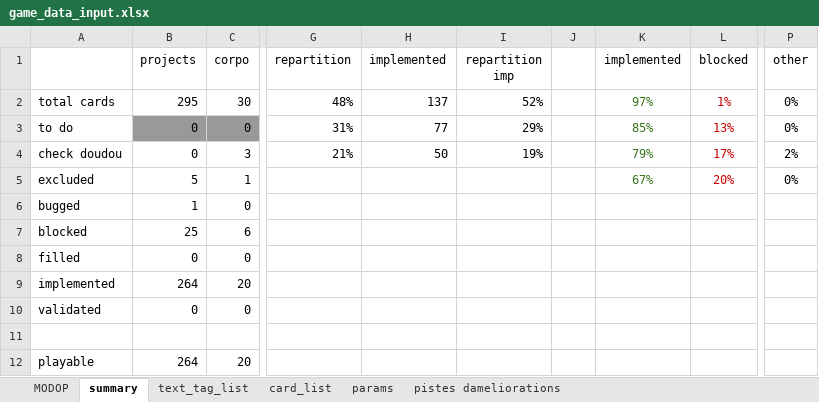
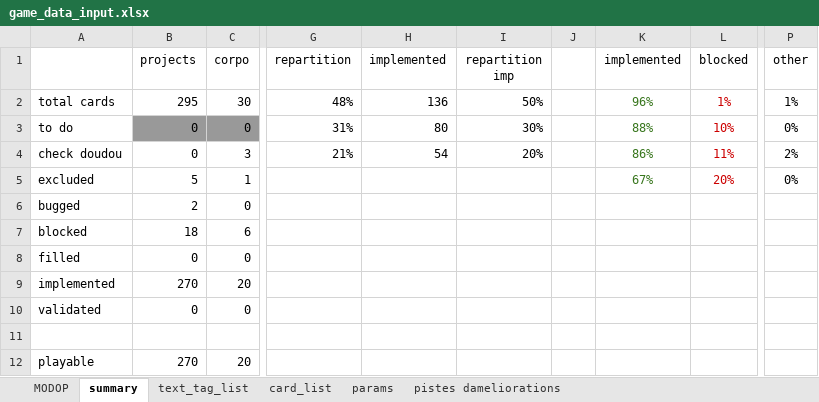
Before and after one commit to Mylaana/AresExpedition, an Excel workbook: ressources/game_data_input.xlsx, sheet summary, drawn as a sheet; only a part is shown, gaps mark what is left out; values as stored, in another font and other column widths than the file's, no borders; charts and pictures not drawn; the diff names each change by its address in the sheet, - before the commit and + after, or states it on an @@ line.

```diff
--- a/ressources/game_data_input.xlsx (sheet summary)
+++ b/ressources/game_data_input.xlsx (sheet summary)
-H2 (implemented): 137
+H2 (implemented): 136
-I2 (repartition imp): 52%
+I2 (repartition imp): 50%
-K2 (implemented): 97%
+K2 (implemented): 96%
-P2 (other): 0%
+P2 (other): 1%
-H3 (implemented): 77
+H3 (implemented): 80
-I3 (repartition imp): 29%
+I3 (repartition imp): 30%
-K3 (implemented): 85%
+K3 (implemented): 88%
-L3 (blocked): 13%
+L3 (blocked): 10%
-H4 (implemented): 50
+H4 (implemented): 54
-I4 (repartition imp): 19%
+I4 (repartition imp): 20%
-K4 (implemented): 79%
+K4 (implemented): 86%
-L4 (blocked): 17%
+L4 (blocked): 11%
-B6 (projects): 1
+B6 (projects): 2
-B7 (projects): 25
+B7 (projects): 18
-B9 (projects): 264
+B9 (projects): 270
-B12 (projects): 264
+B12 (projects): 270
```
Also changed, not shown: sheet card_list, sheet pistes dameliorations, hidden cells, 2 other files.
